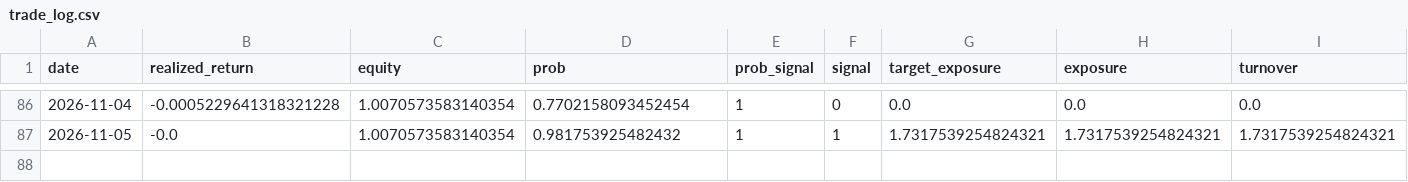
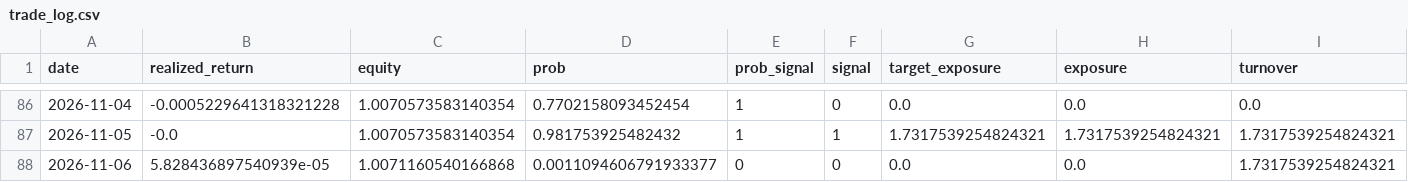
Before and after one commit to axt-22/fx-paper-trader1, a CSV file: docs/data/trade_log.csv, drawn as a sheet; only a part is shown, gaps mark what is left out; rows hold the shown columns only; the diff names each change by its address in the sheet, - before the commit and + after, or states it on an @@ line.

```diff
--- a/docs/data/trade_log.csv
+++ b/docs/data/trade_log.csv
+row 88: 2026-11-06 | 5.828436897540939e-05 | 1.0071160540166868 | 0.0011094606791933377 | 0 | 0 | 0.0 | 0.0 | 1.7317539254824321
```
Also changed, not shown: 1 other file.
